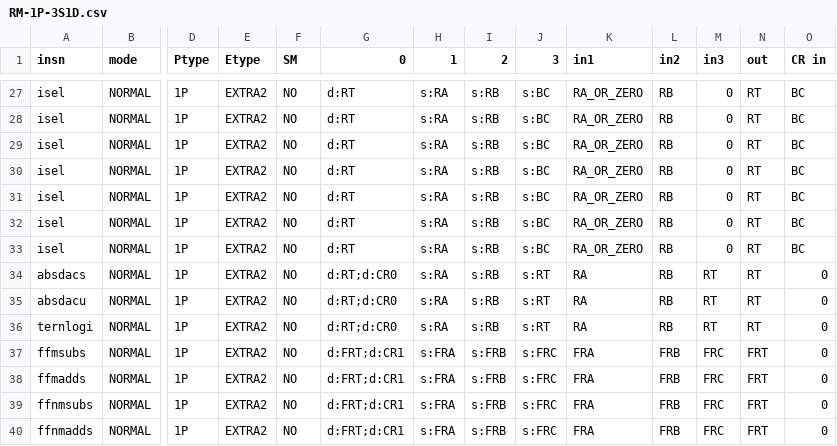
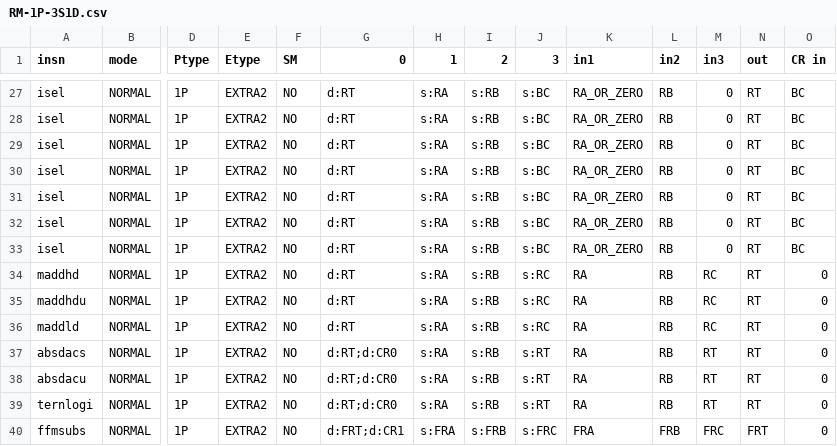
Before and after one commit to Libre-SOC-mirrors/openpower-isa, a CSV file: openpower/isatables/RM-1P-3S1D.csv, drawn as a sheet; only a part is shown, gaps mark what is left out; the shorter side is filled out with more unchanged rows; rows hold the shown columns only; the diff names each change by its address in the sheet, - before the commit and + after, or states it on an @@ line.

```diff
--- a/openpower/isatables/RM-1P-3S1D.csv
+++ b/openpower/isatables/RM-1P-3S1D.csv
+row 34: maddhd | NORMAL | 1P | EXTRA2 | NO | d:RT | s:RA | s:RB | s:RC | RA | RB | RC | RT | 0
+row 35: maddhdu | NORMAL | 1P | EXTRA2 | NO | d:RT | s:RA | s:RB | s:RC | RA | RB | RC | RT | 0
+row 36: maddld | NORMAL | 1P | EXTRA2 | NO | d:RT | s:RA | s:RB | s:RC | RA | RB | RC | RT | 0
```
Also changed, not shown: 1 other file.
